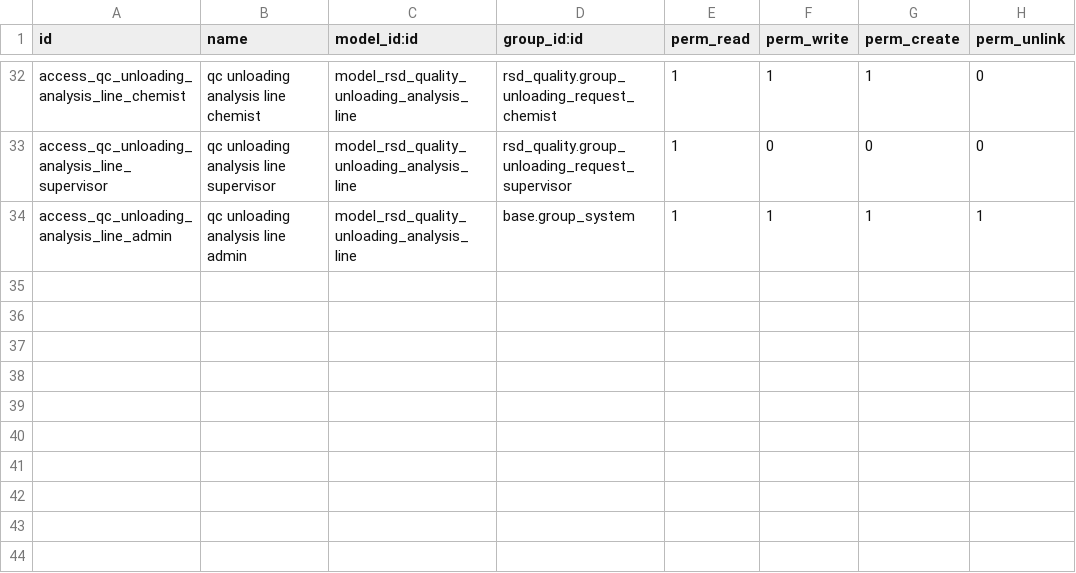
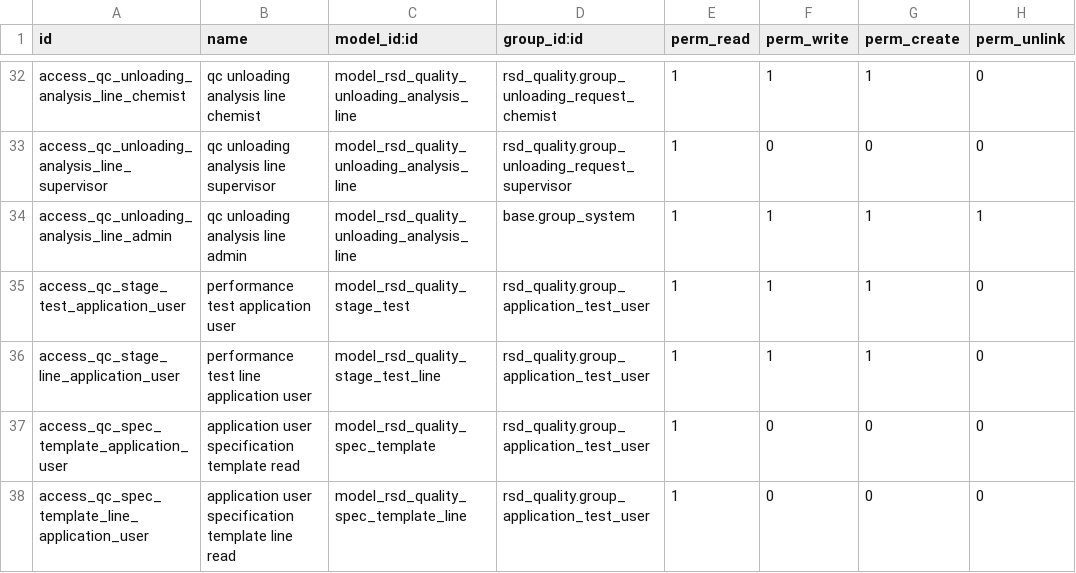
Before and after one commit to RSD-Polymers/rsdpolymers-odoo-addons, a CSV file: rsd_quality/security/ir.model.access.csv, drawn as a sheet; only a part is shown, gaps mark what is left out; the diff names each change by its address in the sheet, - before the commit and + after, or states it on an @@ line.

Commit message:
[FIX] rsd_quality: performance test and internal coa

```diff
--- a/rsd_quality/security/ir.model.access.csv
+++ b/rsd_quality/security/ir.model.access.csv
+row 35: access_qc_stage_test_application_user | performance test application user | model_rsd_quality_stage_test | rsd_quality.group_application_test_user | 1 | 1 | 1 | 0
+row 36: access_qc_stage_line_application_user | performance test line application user | model_rsd_quality_stage_test_line | rsd_quality.group_application_test_user | 1 | 1 | 1 | 0
+row 37: access_qc_spec_template_application_user | application user specification template read | model_rsd_quality_spec_template | rsd_quality.group_application_test_user | 1 | 0 | 0 | 0
+row 38: access_qc_spec_template_line_application_user | application user specification template line read | model_rsd_quality_spec_template_line | rsd_quality.group_application_test_user | 1 | 0 | 0 | 0
```
Also changed, not shown: 6 other files.
